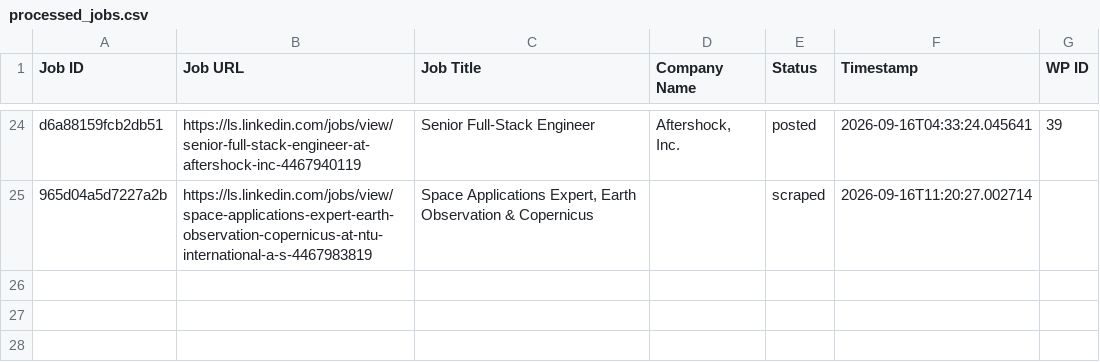
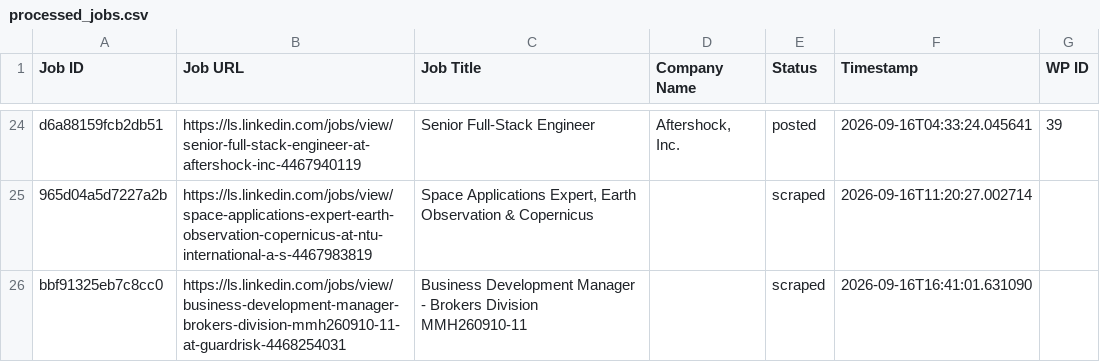
Before and after one commit to innovationinc2000/ls, a CSV file: processed_jobs.csv, drawn as a sheet; only a part is shown, gaps mark what is left out.

```diff
--- a/processed_jobs.csv
+++ b/processed_jobs.csv
@@ -25 +25,2 @@ d6a88159fcb2db51,https://ls.linkedin.com/jobs/view/senior-full-stack-engineer-at
 965d04a5d7227a2b,https://ls.linkedin.com/jobs/view/space-applications-expert-earth-observation-copernicus-at-ntu-international-a-s-4467983819,"Space Applications Expert, Earth Observation & Copernicus",,scraped,2026-09-16T11:20:27.002714,
+bbf91325eb7c8cc0,https://ls.linkedin.com/jobs/view/business-development-manager-brokers-division-mmh260910-11-at-guardrisk-4468254031,Business Development Manager - Brokers Division MMH260910-11,,scraped,2026-09-16T16:41:01.631090,
```
